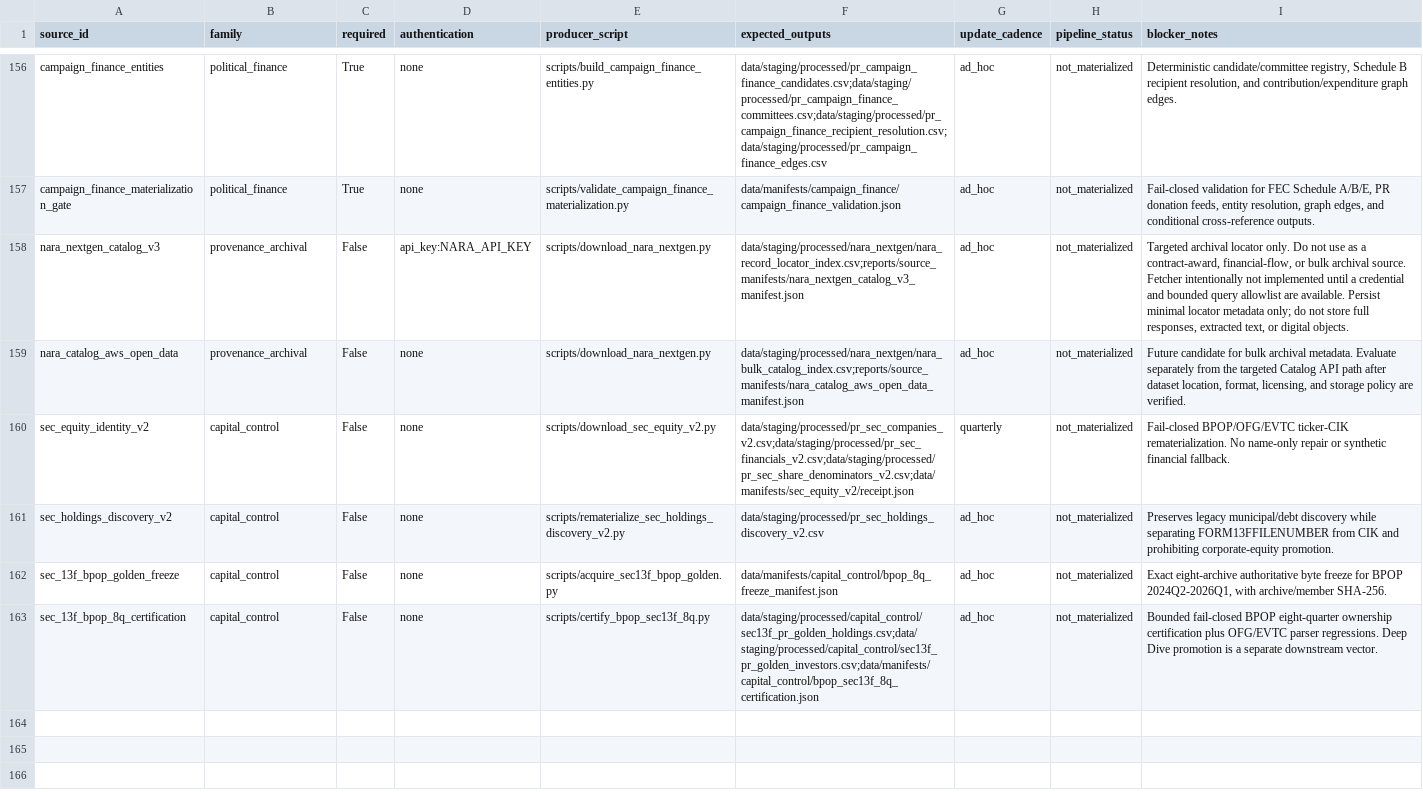
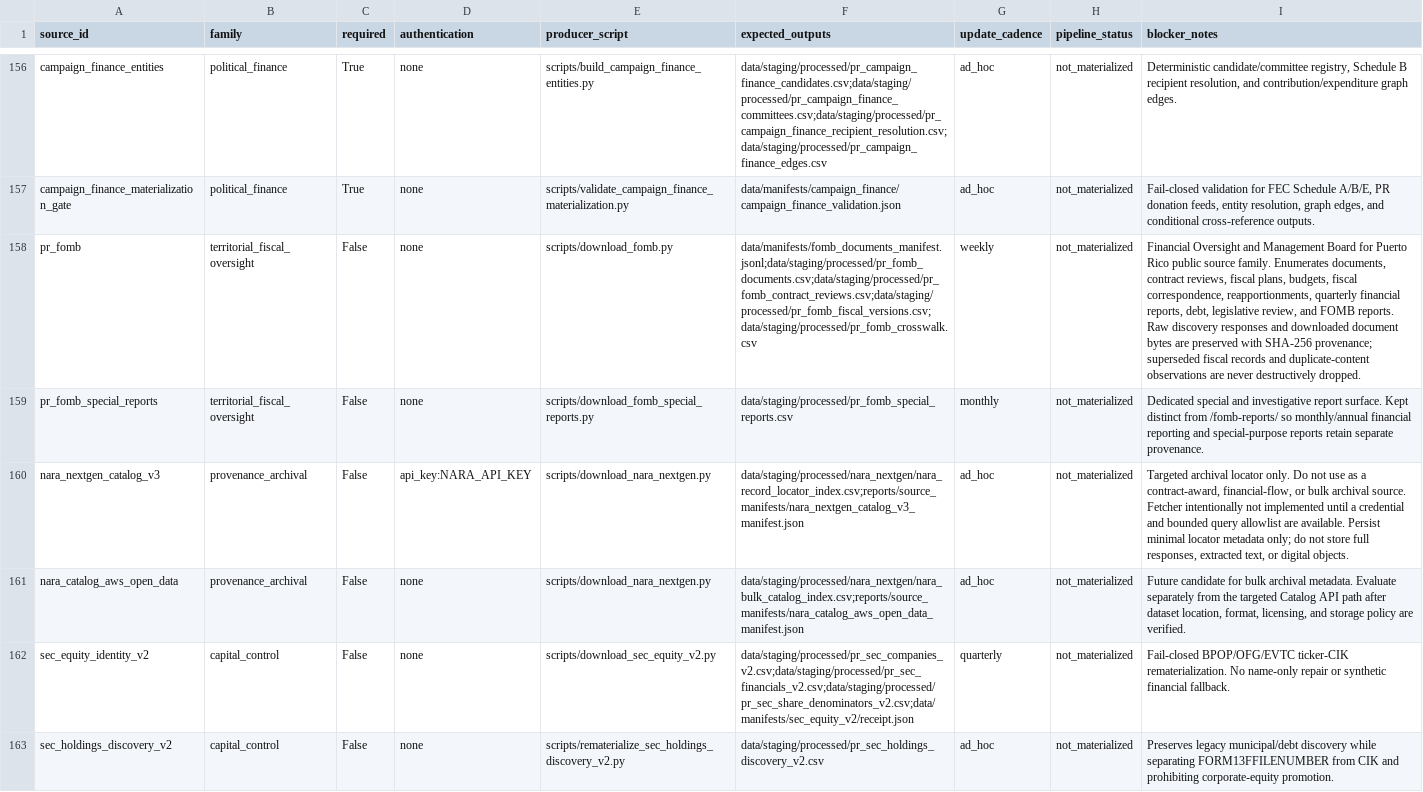
Before and after one commit to jotaele44/Contract-Sweeper, a CSV file: reports/source_registry_status.csv, drawn as a sheet; only a part is shown, gaps mark what is left out; the shorter side is filled out with more unchanged rows; the diff names each change by its address in the sheet, - before the commit and + after, or states it on an @@ line.

Commit message:
Add FOMB fiscal oversight source family (#466)
* Add FOMB source-family producer

* Register FOMB source family

* Add fixture tests for FOMB ingestion

* Add FOMB special reports collector

* Register FOMB special reports source

* Harden FOMB runtime checkpointing and dynamic-table safety

* Add FOMB checkpointed update policy

* Test FOMB conditional refresh and resume invariants

* fix: clean FOMB source family checks

* security: restrict FOMB dynamic endpoints to source origin

* fix: regenerate FOMB source-count surfaces

* fix: close FOMB parity and denominator drift

```diff
--- a/reports/source_registry_status.csv
+++ b/reports/source_registry_status.csv
+row 158: pr_fomb | territorial_fiscal_oversight | False | none | scripts/download_fomb.py | data/manifests/fomb_documents_manifest.jsonl;data/staging/processed/pr_fomb_documents.csv;data/staging/processed/pr_fomb_contract_reviews.csv;data/staging/processed/pr_fomb_fiscal_versions.csv;data/staging/processed/pr_fomb_crosswalk.csv | weekly | not_materialized | Financial Oversight and Management Board for Puerto Rico public source family. Enumerates documents, contract reviews, fiscal plans, budgets, fiscal correspondence, reapportionments, quarterly financial reports, debt, legislative review, and FOMB reports. Raw discovery responses and downloaded document bytes are preserved with SHA-256 provenance; superseded fiscal records and duplicate-content observations are never destructively dropped.
+row 159: pr_fomb_special_reports | territorial_fiscal_oversight | False | none | scripts/download_fomb_special_reports.py | data/staging/processed/pr_fomb_special_reports.csv | monthly | not_materialized | Dedicated special and investigative report surface. Kept distinct from /fomb-reports/ so monthly/annual financial reporting and special-purpose reports retain separate provenance.
```
Also changed, not shown: reports/completeness_matrix.csv, reports/gap_analysis_report.csv, 15 other files.
